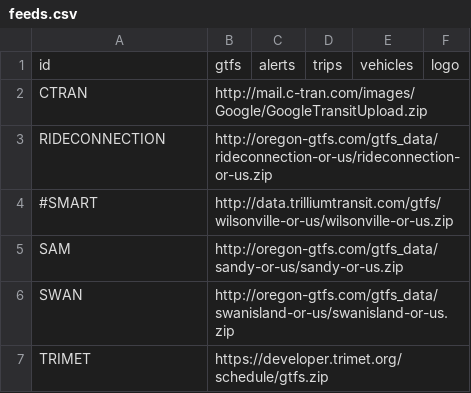
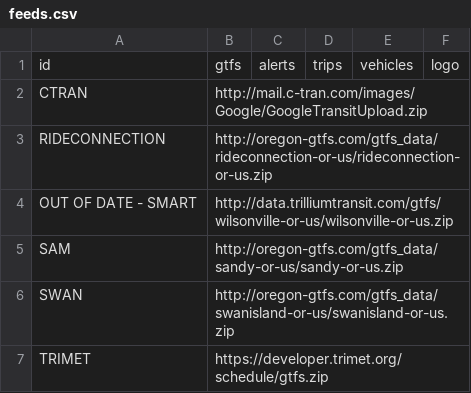
Before and after one commit to OpenTransitTools/convert, a CSV file: ott/convert/csv2json/feeds.csv, drawn as a sheet; the diff names each change by its address in the sheet, - before the commit and + after, or states it on an @@ line.

```diff
--- a/ott/convert/csv2json/feeds.csv
+++ b/ott/convert/csv2json/feeds.csv
-A4: #SMART
+A4: OUT OF DATE - SMART
```
Also changed, not shown: 2 other files.
